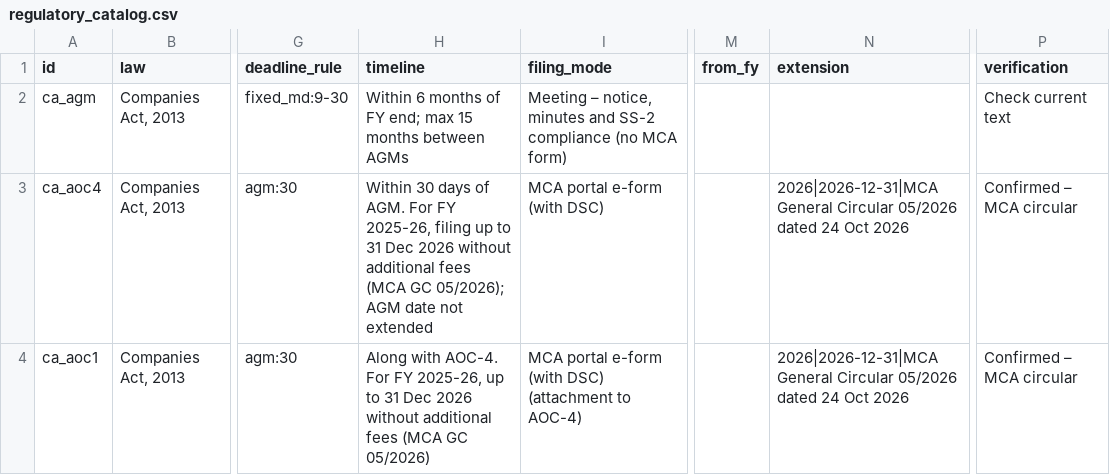
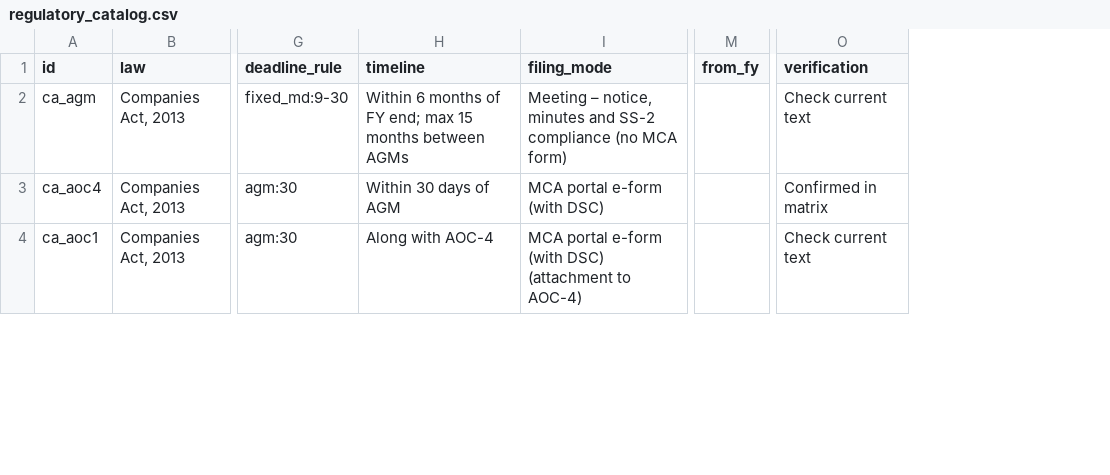
Before and after one commit to jainkhushh28-ui/Listed-company-compliance-dashboard, a CSV file: data/regulatory_catalog.csv, drawn as a sheet; only a part is shown, gaps mark what is left out; removed rows and columns are numbered as before the commit, all else as after; the diff covers the shown part only; the diff names each change by its address in the sheet, - before the commit and + after, or states it on an @@ line.

Commit message:
Add files via upload

```diff
--- a/data/regulatory_catalog.csv
+++ b/data/regulatory_catalog.csv
-column N (extension), rows 3-4: 2026|2026-12-31|MCA General Circular 05/2026 dated 24 Oct 2026 | 2026|2026-12-31|MCA General Circular 05/2026 dated 24 Oct 2026
-H3 (timeline): …days of AGM. For FY 2025-26, filing up to 31 Dec 2026 without additional fees (MCA GC 05/2026); AGM date not extended
+H3 (timeline): …days of AGM
-O3 (verification): Confirmed – MCA circular
+O3 (verification): Confirmed in matrix
-H4 (timeline): Along with AOC-4. For FY 2025-26, up to 31 Dec 2026 without additional fees (MCA GC 05/2026)
+H4 (timeline): Along with AOC-4
-O4 (verification): Confirmed – MCA circular
+O4 (verification): Check current text
```
Also changed, not shown: 1 added row and 13 edited cells elsewhere in this file.
